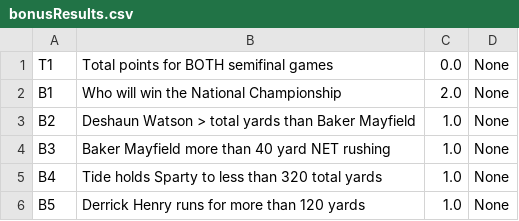
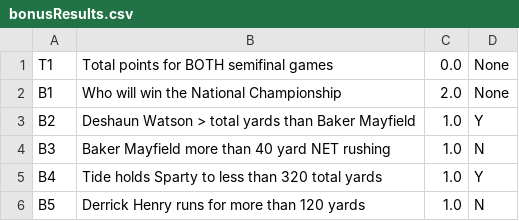
Before and after one commit to jorodo/cfb-pool, a CSV file: input/2015-2016/bonusResults.csv, drawn as a sheet.

Commit message:
Added lists for identifying the indices for which results exist for both bowls and bonus questions.  This eliminates some possible errors in computing the scores.  It also makes it easier to print only the bowls and bonuses that have been scored (this is now implemented in print results as well for the bonus Q's).

```diff
--- a/input/2015-2016/bonusResults.csv
+++ b/input/2015-2016/bonusResults.csv
@@ -2,5 +2,5 @@ T1,Total points for BOTH semifinal games,0.0,None
 B1,Who will win the National Championship,2.0,None
-B2,Deshaun Watson > total yards than Baker Mayfield,1.0,None
-B3,Baker Mayfield more than 40 yard NET rushing,1.0,None
-B4,Tide holds Sparty to less than 320 total yards,1.0,None
-B5,Derrick Henry runs for more than 120 yards,1.0,None
+B2,Deshaun Watson > total yards than Baker Mayfield,1.0,Y
+B3,Baker Mayfield more than 40 yard NET rushing,1.0,N
+B4,Tide holds Sparty to less than 320 total yards,1.0,Y
+B5,Derrick Henry runs for more than 120 yards,1.0,N
```
Also changed, not shown: input/2015-2016/bowlResults.csv, 4 other files.
